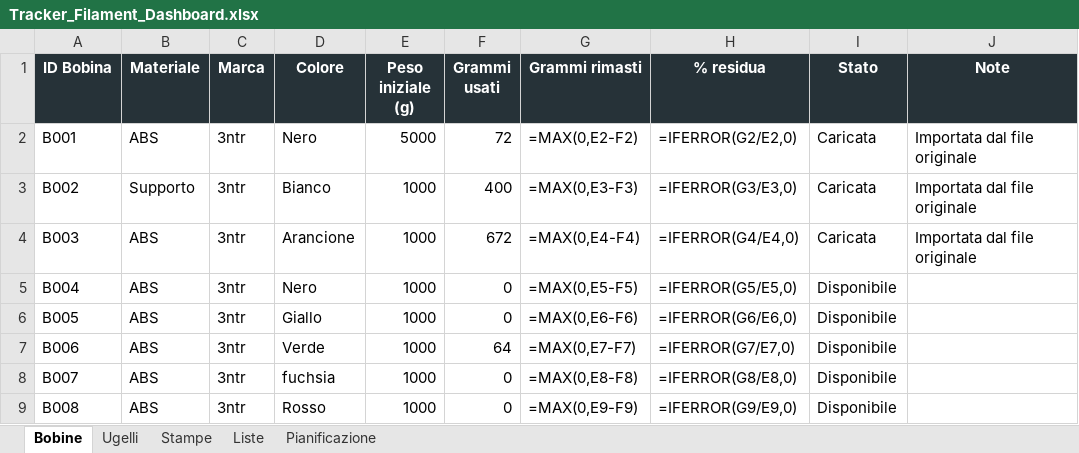
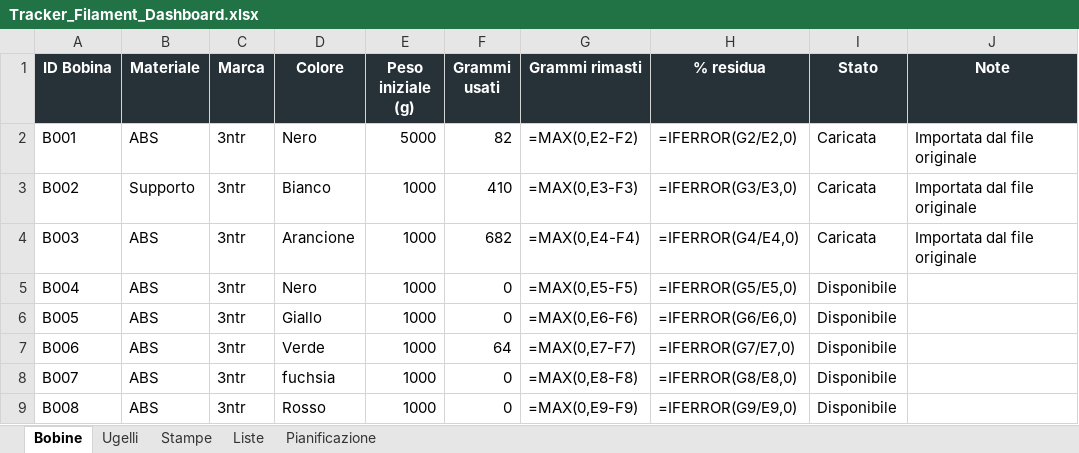
Before and after one commit to luigimuratore/Filament_dashboard, an Excel workbook: Tracker_Filament_Dashboard.xlsx, sheet Bobine, drawn as a sheet; only a part is shown; values as stored, in another font and other column widths than the file's, no borders; formulas without a stored value are shown as written; the diff names each change by its address in the sheet, - before the commit and + after, or states it on an @@ line.

```diff
--- a/Tracker_Filament_Dashboard.xlsx (sheet Bobine)
+++ b/Tracker_Filament_Dashboard.xlsx (sheet Bobine)
-F2 (Grammi usati): 72
+F2 (Grammi usati): 82
-F3 (Grammi usati): 400
+F3 (Grammi usati): 410
-F4 (Grammi usati): 672
+F4 (Grammi usati): 682
```
Also changed, not shown: sheet Pianificazione, sheet Stampe.
